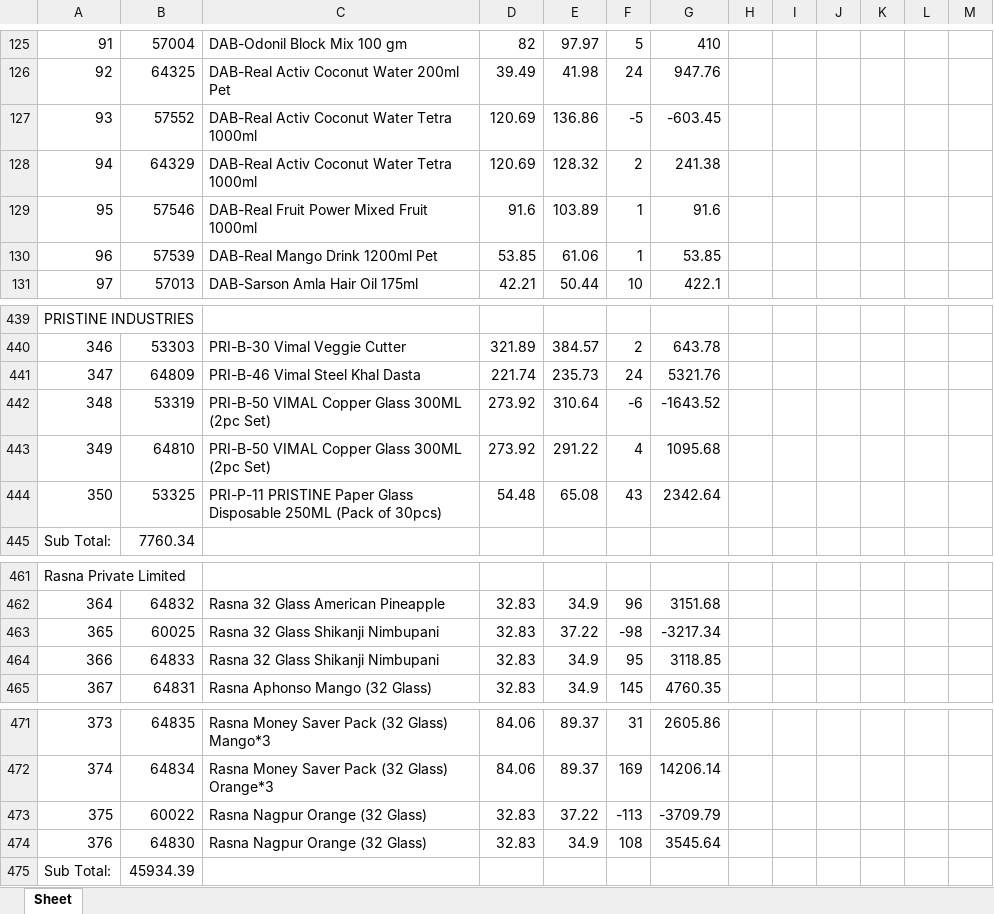
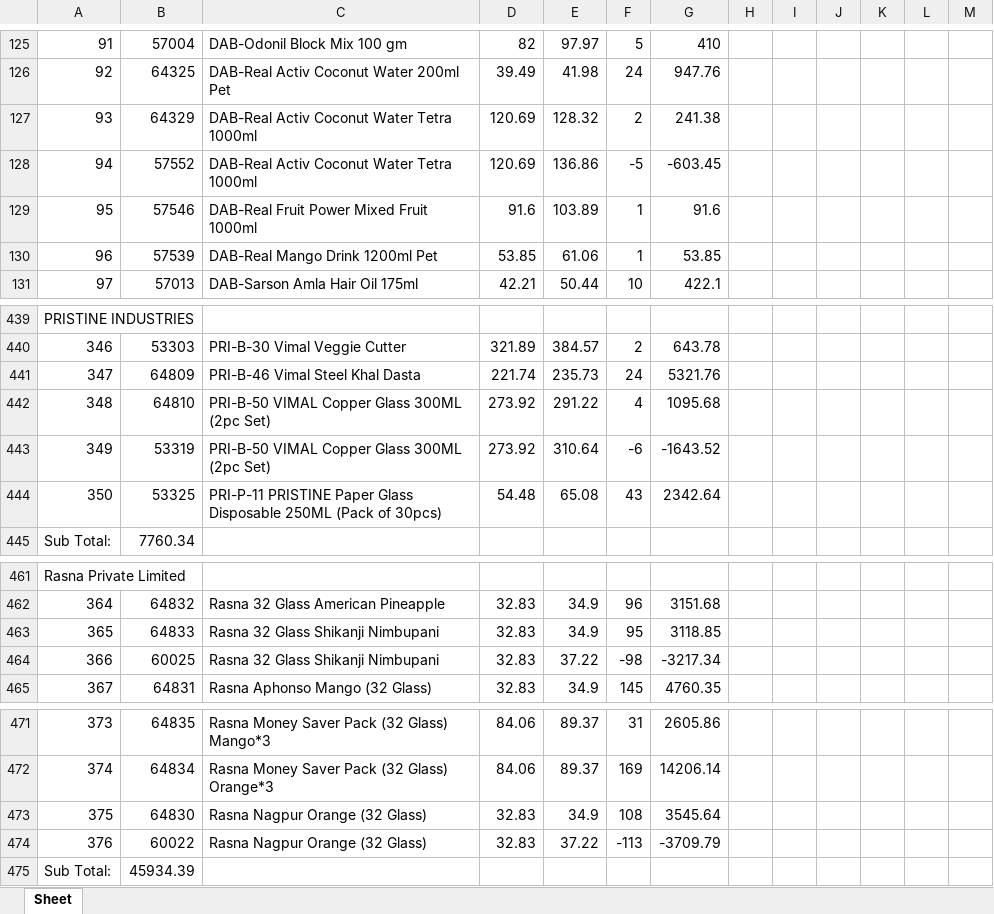
Before and after one commit to PC-Canteen/pc_canteen, an Excel workbook: CryCompanywiseStockReport_1.xlsx, sheet Sheet, drawn as a sheet; only a part is shown, gaps mark what is left out; values as stored, in another font and other column widths than the file's, no borders; removed rows and columns are numbered as before the commit, all else as after; the diff names each change by its address in the sheet, - before the commit and + after, or states it on an @@ line.

```diff
--- a/CryCompanywiseStockReport_1.xlsx (sheet Sheet)
+++ b/CryCompanywiseStockReport_1.xlsx (sheet Sheet)
-row 127: 93 | 57552 | DAB-Real Activ Coconut Water Tetra 1000ml | 120.69 | 136.86 | -5 | -603.45
-A127: 94
+A127: 93
+row 128: 94 | 57552 | DAB-Real Activ Coconut Water Tetra 1000ml | 120.69 | 136.86 | -5 | -603.45
-row 442: 348 | 53319 | PRI-B-50 VIMAL Copper Glass 300ML (2pc Set) | 273.92 | 310.64 | -6 | -1643.52
-A442: 349
+A442: 348
+row 443: 349 | 53319 | PRI-B-50 VIMAL Copper Glass 300ML (2pc Set) | 273.92 | 310.64 | -6 | -1643.52
-row 463: 365 | 60025 | Rasna 32 Glass Shikanji Nimbupani | 32.83 | 37.22 | -98 | -3217.34
-A463: 366
+A463: 365
+row 464: 366 | 60025 | Rasna 32 Glass Shikanji Nimbupani | 32.83 | 37.22 | -98 | -3217.34
-row 473: 375 | 60022 | Rasna Nagpur Orange (32 Glass) | 32.83 | 37.22 | -113 | -3709.79
-A473: 376
+A473: 375
+row 474: 376 | 60022 | Rasna Nagpur Orange (32 Glass) | 32.83 | 37.22 | -113 | -3709.79
```
